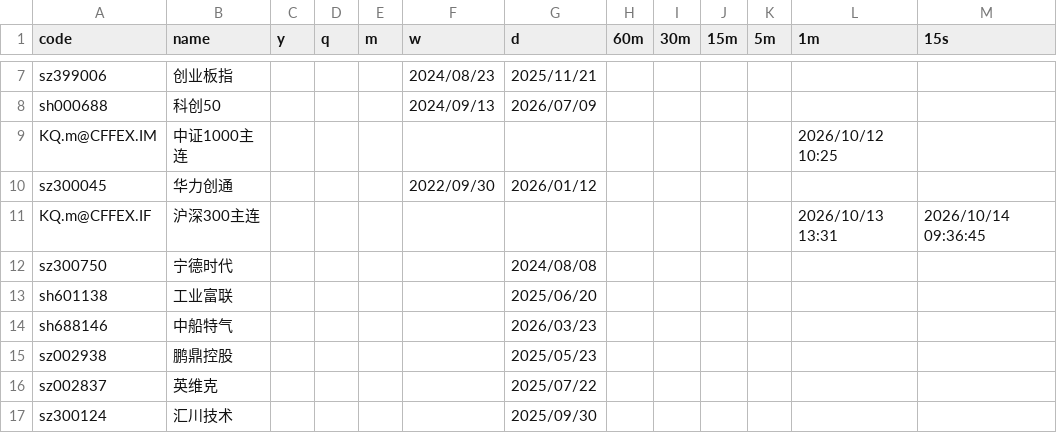
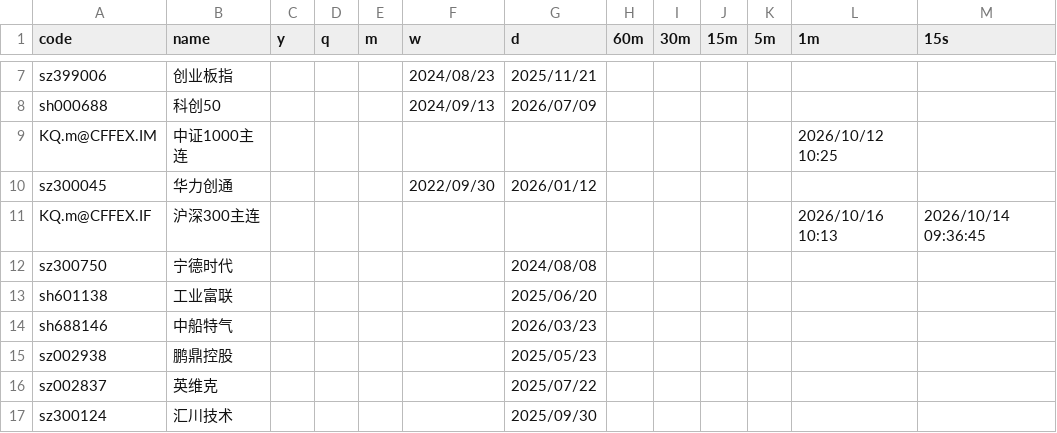
Before and after one commit to jbxenzxy/chan.py, a CSV file: App/double_click_dt.csv, drawn as a sheet; only a part is shown, gaps mark what is left out.

Commit message:
更新

```diff
--- a/App/double_click_dt.csv
+++ b/App/double_click_dt.csv
@@ -10,3 +10,3 @@ KQ.m@CFFEX.IM,中证1000主连,,,,,,,,,,2026/10/12 10:25,
 sz300045,华力创通,,,,2022/09/30,2026/01/12,,,,,,
-KQ.m@CFFEX.IF,沪深300主连,,,,,,,,,,2026/10/13 13:31,2026/10/14 09:36:45
+KQ.m@CFFEX.IF,沪深300主连,,,,,,,,,,2026/10/16 10:13,2026/10/14 09:36:45
 sz300750,宁德时代,,,,,2024/08/08,,,,,,
```
